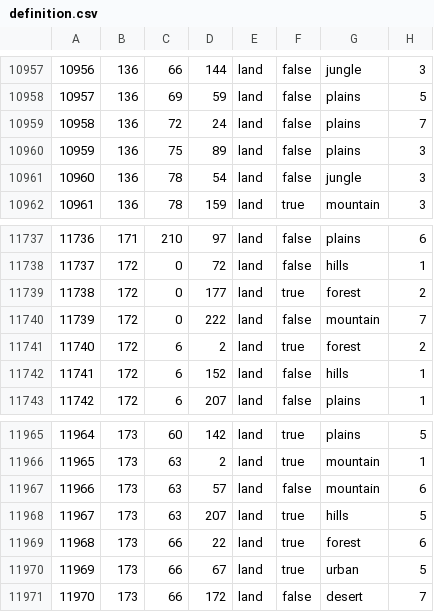
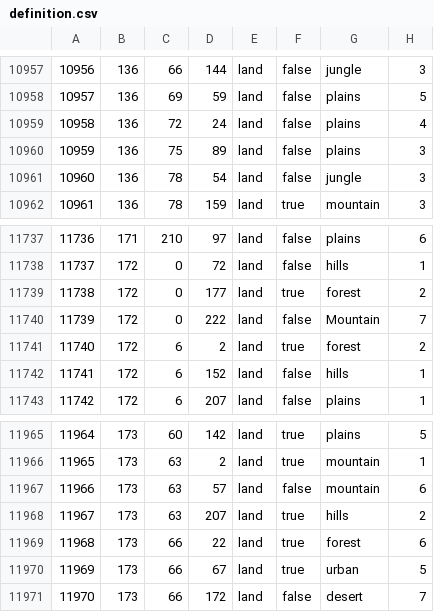
Before and after one commit to SilentEnforcer/tgwr-mod, a CSV file: map/definition.csv, drawn as a sheet; only a part is shown, gaps mark what is left out; the diff covers the shown part only.

```diff
--- a/map/definition.csv
+++ b/map/definition.csv
@@ -10958,3 +10958,3 @@
 10957;136;69;59;land;false;plains;5
-10958;136;72;24;land;false;plains;7
+10958;136;72;24;land;false;plains;4
 10959;136;75;89;land;false;plains;3
@@ -11739,3 +11739,3 @@
 11738;172;0;177;land;true;forest;2
-11739;172;0;222;land;false;mountain;7
+11739;172;0;222;land;false;Mountain;7
 11740;172;6;2;land;true;forest;2
@@ -11967,3 +11967,3 @@
 11966;173;63;57;land;false;mountain;6
-11967;173;63;207;land;true;hills;5
+11967;173;63;207;land;true;hills;2
 11968;173;66;22;land;true;forest;6
```
Also changed, not shown: 11 edited cells elsewhere in this file, 5 other files.
